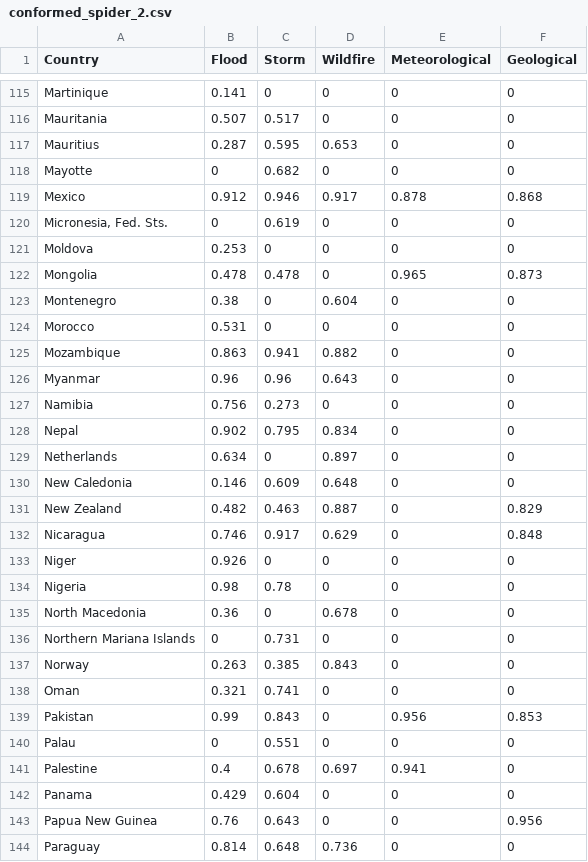
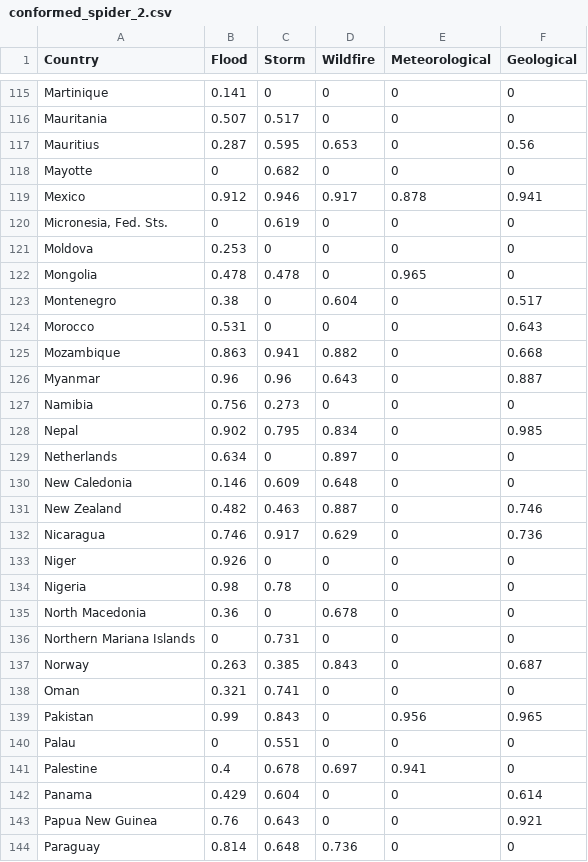
Before and after one commit to s4ppyh4t/id-mp-2023, a CSV file: conformed_spider_2.csv, drawn as a sheet; only a part is shown, gaps mark what is left out; the diff covers the shown part only.

```diff
--- a/conformed_spider_2.csv
+++ b/conformed_spider_2.csv
@@ -116,18 +116,18 @@ Martinique,0.141,0,0,0,0
 Mauritania,0.507,0.517,0,0,0
-Mauritius,0.287,0.595,0.653,0,0
+Mauritius,0.287,0.595,0.653,0,0.56
 Mayotte,0,0.682,0,0,0
-Mexico,0.912,0.946,0.917,0.878,0.868
+Mexico,0.912,0.946,0.917,0.878,0.941
 "Micronesia, Fed. Sts.",0,0.619,0,0,0
 Moldova,0.253,0,0,0,0
-Mongolia,0.478,0.478,0,0.965,0.873
-Montenegro,0.38,0,0.604,0,0
-Morocco,0.531,0,0,0,0
-Mozambique,0.863,0.941,0.882,0,0
-Myanmar,0.96,0.96,0.643,0,0
+Mongolia,0.478,0.478,0,0.965,0
+Montenegro,0.38,0,0.604,0,0.517
+Morocco,0.531,0,0,0,0.643
+Mozambique,0.863,0.941,0.882,0,0.668
+Myanmar,0.96,0.96,0.643,0,0.887
 Namibia,0.756,0.273,0,0,0
-Nepal,0.902,0.795,0.834,0,0
+Nepal,0.902,0.795,0.834,0,0.985
 Netherlands,0.634,0,0.897,0,0
 New Caledonia,0.146,0.609,0.648,0,0
-New Zealand,0.482,0.463,0.887,0,0.829
-Nicaragua,0.746,0.917,0.629,0,0.848
+New Zealand,0.482,0.463,0.887,0,0.746
+Nicaragua,0.746,0.917,0.629,0,0.736
 Niger,0.926,0,0,0,0
@@ -136,9 +136,9 @@ North Macedonia,0.36,0,0.678,0,0
 Northern Mariana Islands,0,0.731,0,0,0
-Norway,0.263,0.385,0.843,0,0
+Norway,0.263,0.385,0.843,0,0.687
 Oman,0.321,0.741,0,0,0
-Pakistan,0.99,0.843,0,0.956,0.853
+Pakistan,0.99,0.843,0,0.956,0.965
 Palau,0,0.551,0,0,0
 Palestine,0.4,0.678,0.697,0.941,0
-Panama,0.429,0.604,0,0,0
-Papua New Guinea,0.76,0.643,0,0,0.956
+Panama,0.429,0.604,0,0,0.614
+Papua New Guinea,0.76,0.643,0,0,0.921
 Paraguay,0.814,0.648,0.736,0,0
```
Also changed, not shown: 93 edited cells elsewhere in this file.
